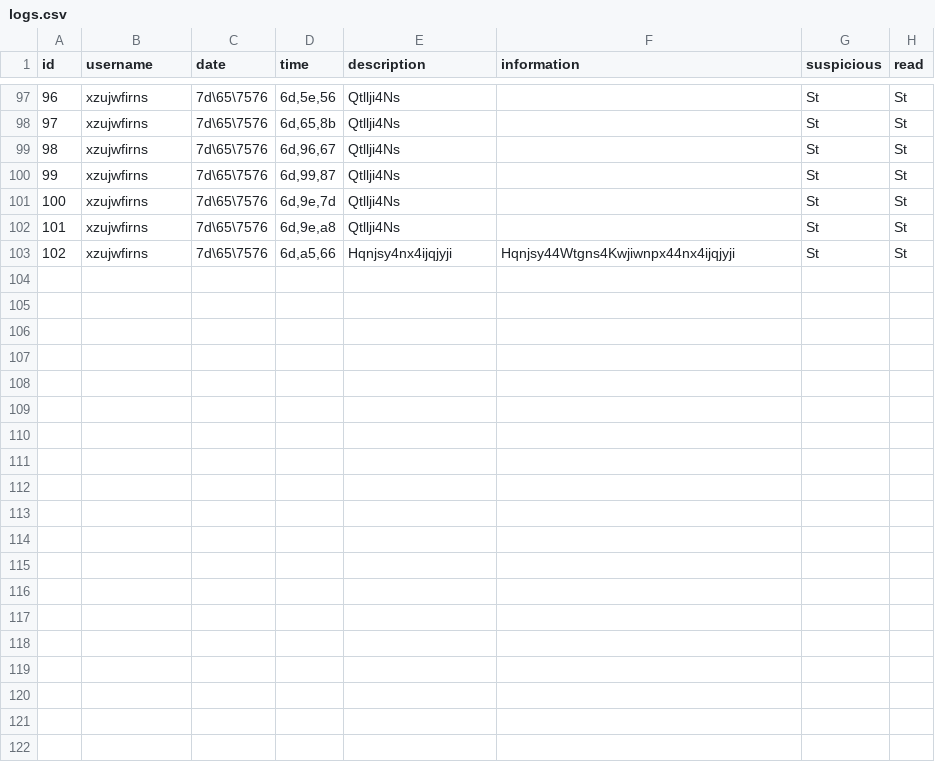
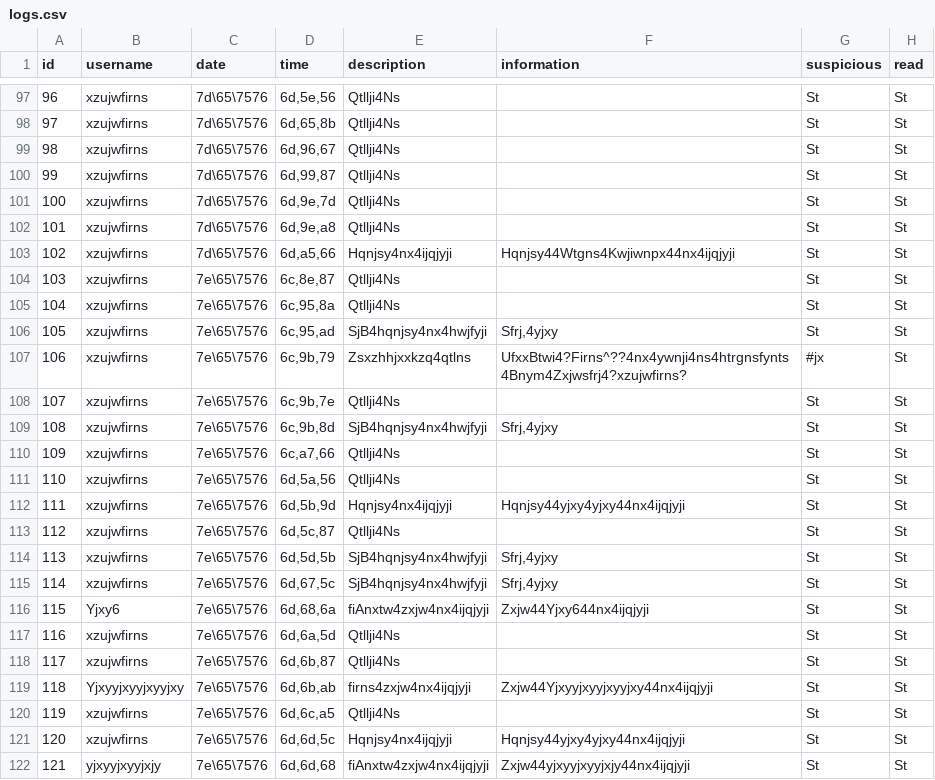
Before and after one commit to EnnyGit/CDMS, a CSV file: CDMS-code/logs.csv, drawn as a sheet; only a part is shown, gaps mark what is left out; the diff names each change by its address in the sheet, - before the commit and + after, or states it on an @@ line.

```diff
--- a/CDMS-code/logs.csv
+++ b/CDMS-code/logs.csv
+row 104: 103 | xzujwfirns | 7e\65\7576 | 6c,8e,87 | Qtllji4Ns |  | St | St
+row 105: 104 | xzujwfirns | 7e\65\7576 | 6c,95,8a | Qtllji4Ns |  | St | St
+row 106: 105 | xzujwfirns | 7e\65\7576 | 6c,95,ad | SjB4hqnjsy4nx4hwjfyji | Sfrj,4yjxy | St | St
+row 107: 106 | xzujwfirns | 7e\65\7576 | 6c,9b,79 | Zsxzhhjxxkzq4qtlns | UfxxBtwi4?Firns^??4nx4ywnji4ns4htrgnsfynts4Bnym4Zxjwsfrj4?xzujwfirns? | #jx | St
+row 108: 107 | xzujwfirns | 7e\65\7576 | 6c,9b,7e | Qtllji4Ns |  | St | St
+row 109: 108 | xzujwfirns | 7e\65\7576 | 6c,9b,8d | SjB4hqnjsy4nx4hwjfyji | Sfrj,4yjxy | St | St
+row 110: 109 | xzujwfirns | 7e\65\7576 | 6c,a7,66 | Qtllji4Ns |  | St | St
+row 111: 110 | xzujwfirns | 7e\65\7576 | 6d,5a,56 | Qtllji4Ns |  | St | St
+row 112: 111 | xzujwfirns | 7e\65\7576 | 6d,5b,9d | Hqnjsy4nx4ijqjyji | Hqnjsy44yjxy4yjxy44nx4ijqjyji | St | St
+row 113: 112 | xzujwfirns | 7e\65\7576 | 6d,5c,87 | Qtllji4Ns |  | St | St
+row 114: 113 | xzujwfirns | 7e\65\7576 | 6d,5d,5b | SjB4hqnjsy4nx4hwjfyji | Sfrj,4yjxy | St | St
+row 115: 114 | xzujwfirns | 7e\65\7576 | 6d,67,5c | SjB4hqnjsy4nx4hwjfyji | Sfrj,4yjxy | St | St
+row 116: 115 | Yjxy6 | 7e\65\7576 | 6d,68,6a | fiAnxtw4zxjw4nx4ijqjyji | Zxjw44Yjxy644nx4ijqjyji | St | St
+row 117: 116 | xzujwfirns | 7e\65\7576 | 6d,6a,5d | Qtllji4Ns |  | St | St
+row 118: 117 | xzujwfirns | 7e\65\7576 | 6d,6b,87 | Qtllji4Ns |  | St | St
+row 119: 118 | Yjxyyjxyyjxyyjxy | 7e\65\7576 | 6d,6b,ab | firns4zxjw4nx4ijqjyji | Zxjw44Yjxyyjxyyjxyyjxy44nx4ijqjyji | St | St
+row 120: 119 | xzujwfirns | 7e\65\7576 | 6d,6c,a5 | Qtllji4Ns |  | St | St
+row 121: 120 | xzujwfirns | 7e\65\7576 | 6d,6d,5c | Hqnjsy4nx4ijqjyji | Hqnjsy44yjxy4yjxy44nx4ijqjyji | St | St
+row 122: 121 | yjxyyjxyyjxjy | 7e\65\7576 | 6d,6d,68 | fiAnxtw4zxjw4nx4ijqjyji | Zxjw44yjxyyjxyyjxjy44nx4ijqjyji | St | St
```
Also changed, not shown: 5 other files.
